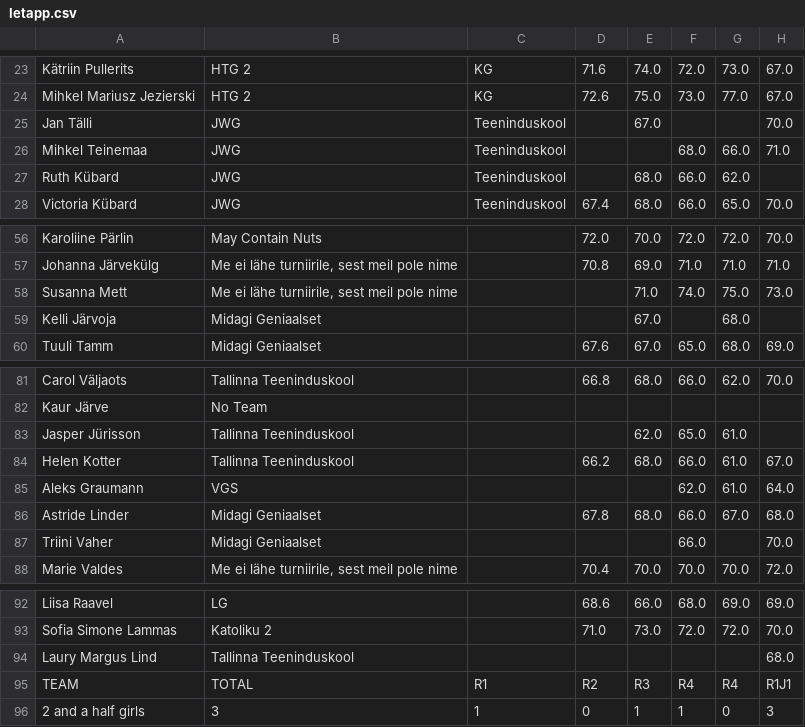
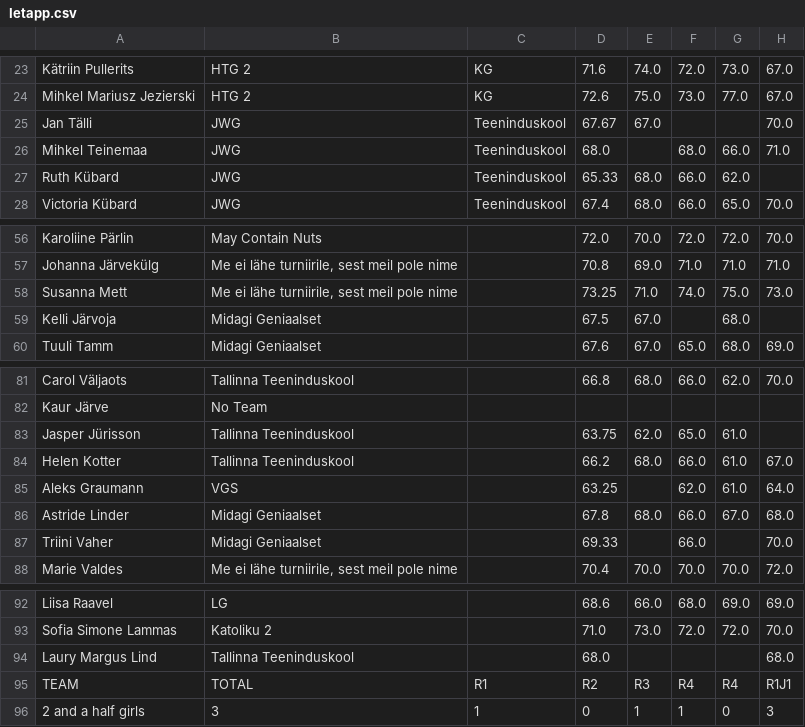
Before and after one commit to carlmartinkeerberg/KKEMV-stat, a CSV file: Ietapp.csv, drawn as a sheet; only a part is shown, gaps mark what is left out; the diff names each change by its address in the sheet, - before the commit and + after, or states it on an @@ line.

```diff
--- a/Ietapp.csv
+++ b/Ietapp.csv
-D25: (empty)
+D25: 67.67
-D26: (empty)
+D26: 68.0
-D27: (empty)
+D27: 65.33
-D58: (empty)
+D58: 73.25
-D59: (empty)
+D59: 67.5
-D83: (empty)
+D83: 63.75
-D85: (empty)
+D85: 63.25
-D87: (empty)
+D87: 69.33
-D94: (empty)
+D94: 68.0
```
Also changed, not shown: IIetapp.csv, 3 other files.
